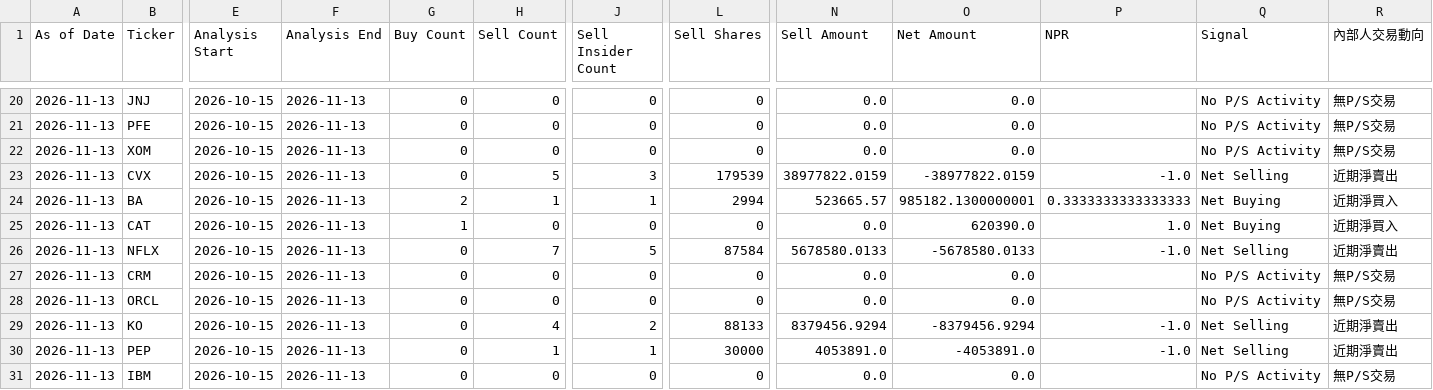
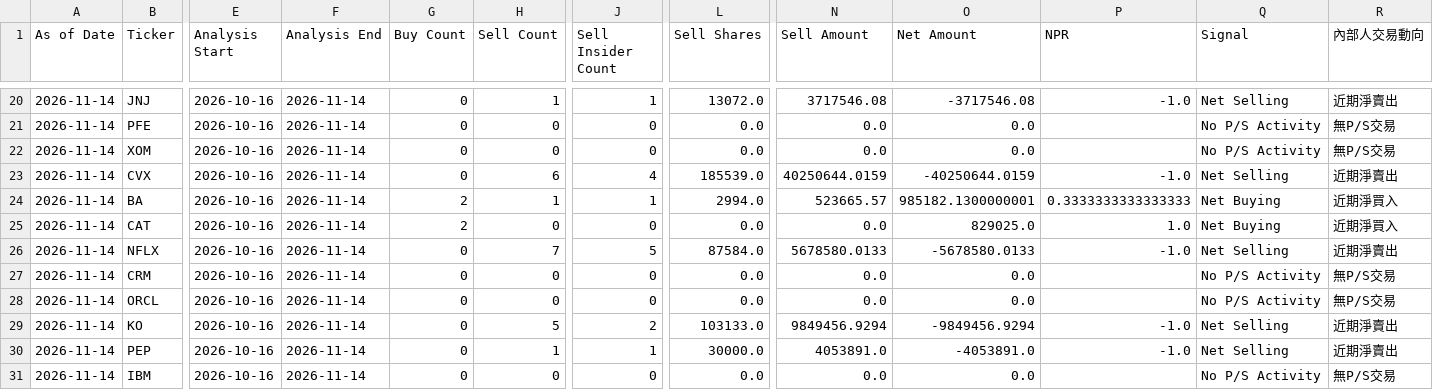
Before and after one commit to RMSecfb/negative-news, a CSV file: institutional_insider/form4/summary.csv, drawn as a sheet; only a part is shown, gaps mark what is left out; the diff covers the shown part only; the diff names each change by its address in the sheet, - before the commit and + after, or states it on an @@ line.

```diff
--- a/institutional_insider/form4/summary.csv
+++ b/institutional_insider/form4/summary.csv
-A20:A31 (As of Date): 2026-11-13
+A20:A31 (As of Date): 2026-11-14
-E20:E31 (Analysis Start): 2026-10-15
+E20:E31 (Analysis Start): 2026-10-16
-F20:F31 (Analysis End): 2026-11-13
+F20:F31 (Analysis End): 2026-11-14
-H20 (Sell Count): 0
+H20 (Sell Count): 1
-J20 (Sell Insider Count): 0
+J20 (Sell Insider Count): 1
-L20 (Sell Shares): 0
+L20 (Sell Shares): 13072.0
-N20 (Sell Amount): 0.0
+N20 (Sell Amount): 3717546.08
-O20 (Net Amount): 0.0
+O20 (Net Amount): -3717546.08
-P20 (NPR): (empty)
+P20 (NPR): -1.0
-Q20 (Signal): No P/S Activity
+Q20 (Signal): Net Selling
-R20 (內部人交易動向): 無P/S交易
+R20 (內部人交易動向): 近期淨賣出
-L21:L22 (Sell Shares): 0
+L21:L22 (Sell Shares): 0.0
-H23 (Sell Count): 5
+H23 (Sell Count): 6
-J23 (Sell Insider Count): 3
+J23 (Sell Insider Count): 4
-L23 (Sell Shares): 179539
+L23 (Sell Shares): 185539.0
-N23 (Sell Amount): 38977822.0159
+N23 (Sell Amount): 40250644.0159
-O23 (Net Amount): -38977822.0159
+O23 (Net Amount): -40250644.0159
-L24 (Sell Shares): 2994
+L24 (Sell Shares): 2994.0
-G25 (Buy Count): 1
+G25 (Buy Count): 2
-L25 (Sell Shares): 0
+L25 (Sell Shares): 0.0
-O25 (Net Amount): 620390.0
+O25 (Net Amount): 829025.0
-L26 (Sell Shares): 87584
+L26 (Sell Shares): 87584.0
-L27:L28 (Sell Shares): 0
+L27:L28 (Sell Shares): 0.0
-H29 (Sell Count): 4
+H29 (Sell Count): 5
-L29 (Sell Shares): 88133
+L29 (Sell Shares): 103133.0
-N29 (Sell Amount): 8379456.9294
+N29 (Sell Amount): 9849456.9294
-O29 (Net Amount): -8379456.9294
+O29 (Net Amount): -9849456.9294
-L30 (Sell Shares): 30000
+L30 (Sell Shares): 30000.0
-L31 (Sell Shares): 0
+L31 (Sell Shares): 0.0
```
Also changed, not shown: 88 edited cells elsewhere in this file, 2 other files.
